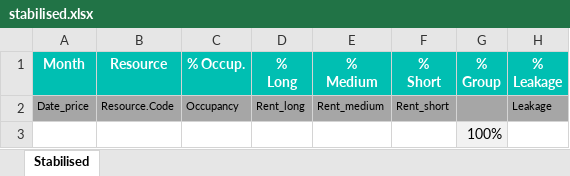
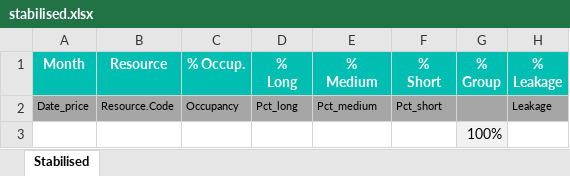
Before and after one commit to alejandro-andre/cotown-back, an Excel workbook: app/templates/report/stabilised.xlsx, sheet Stabilised, drawn as a sheet; values as stored, in another font and other column widths than the file's, no borders; conditional formats not drawn; the diff names each change by its address in the sheet, - before the commit and + after, or states it on an @@ line.

Commit message:
Import/Export forecast and stabilised v5

```diff
--- a/app/templates/report/stabilised.xlsx (sheet Stabilised)
+++ b/app/templates/report/stabilised.xlsx (sheet Stabilised)
-D2 (% Long): Rent_long
+D2 (% Long): Pct_long
-E2 (% Medium): Rent_medium
+E2 (% Medium): Pct_medium
-F2 (% Short): Rent_short
+F2 (% Short): Pct_short
```
Also changed, not shown: 6 other files.
